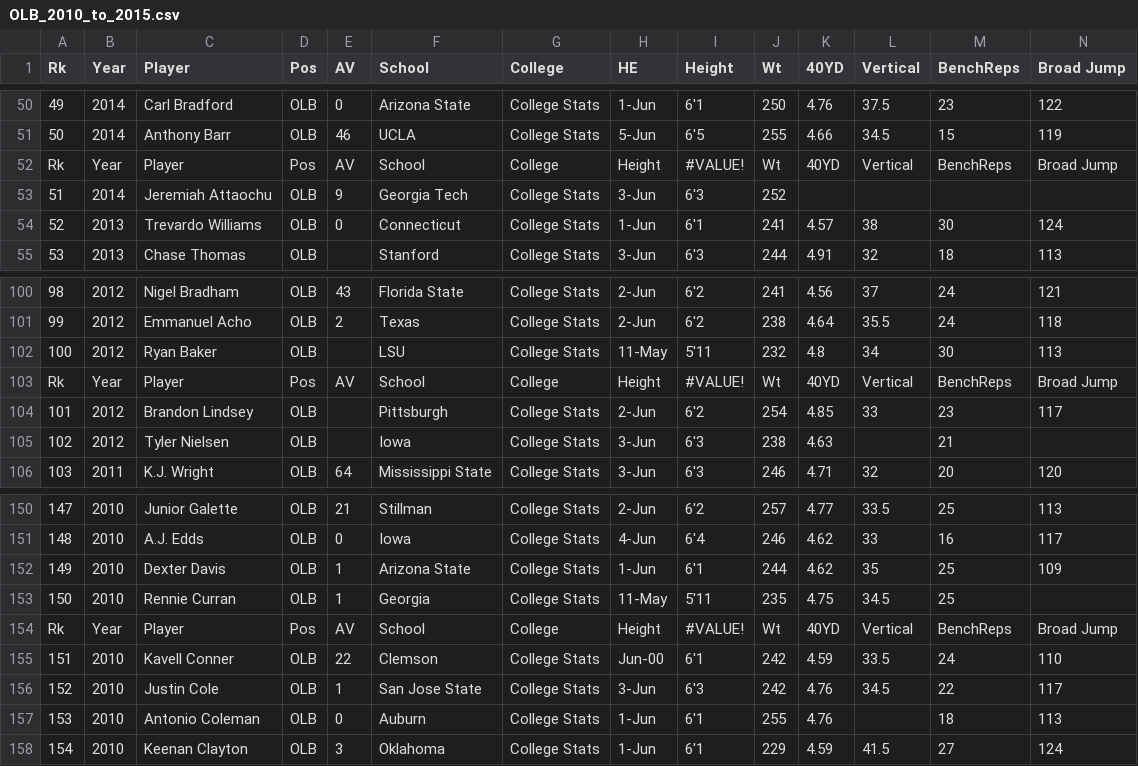
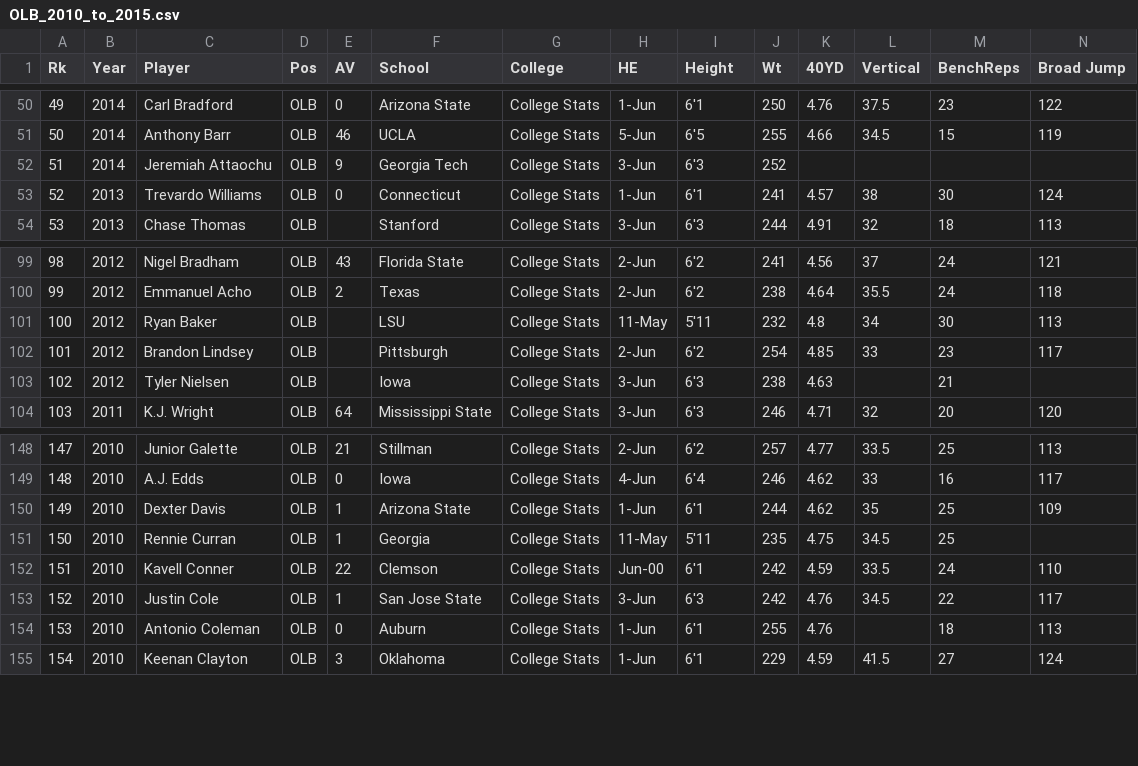
Before and after one commit to lucyhohler/The_Panda_Express, a CSV file: Raw/NFL_Combined/OLB_2010_to_2015.csv, drawn as a sheet; only a part is shown, gaps mark what is left out; rows hold the shown columns only; the diff names each change by its address in the sheet, - before the commit and + after, or states it on an @@ line.

```diff
--- a/Raw/NFL_Combined/OLB_2010_to_2015.csv
+++ b/Raw/NFL_Combined/OLB_2010_to_2015.csv
-row 52: Rk | Year | Player | Pos | AV | School | College | Height | #VALUE! | Wt | 40YD | Vertical | BenchReps | Broad Jump
-row 103: Rk | Year | Player | Pos | AV | School | College | Height | #VALUE! | Wt | 40YD | Vertical | BenchReps | Broad Jump
-row 154: Rk | Year | Player | Pos | AV | School | College | Height | #VALUE! | Wt | 40YD | Vertical | BenchReps | Broad Jump
```
Also changed, not shown: Raw/NFL_Combined/TE2010_2015.csv.
